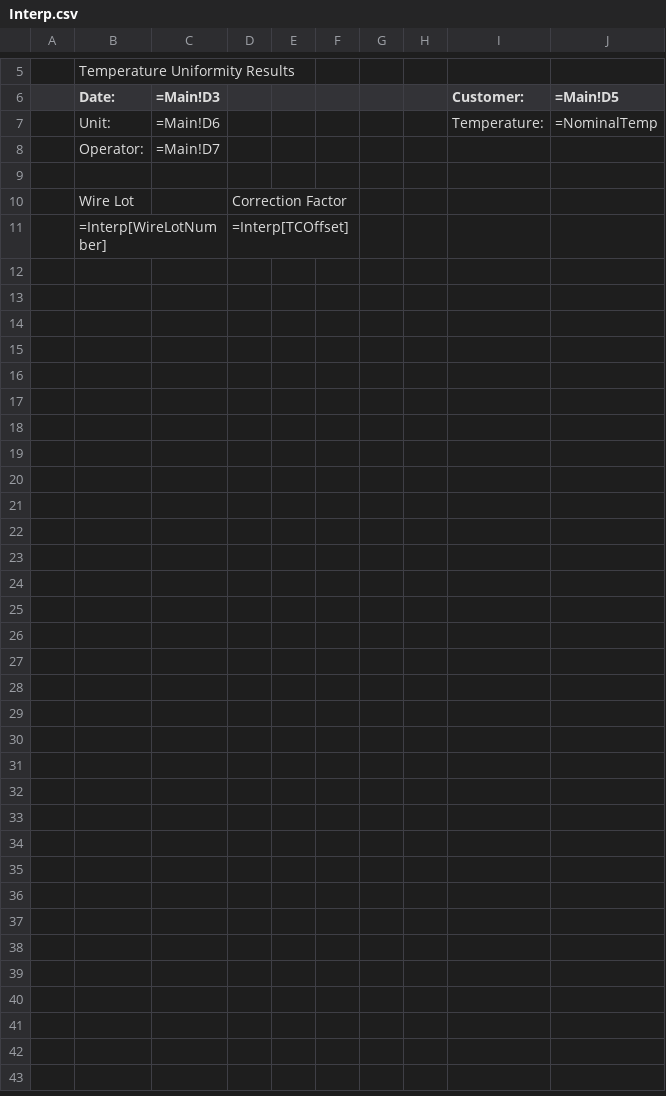
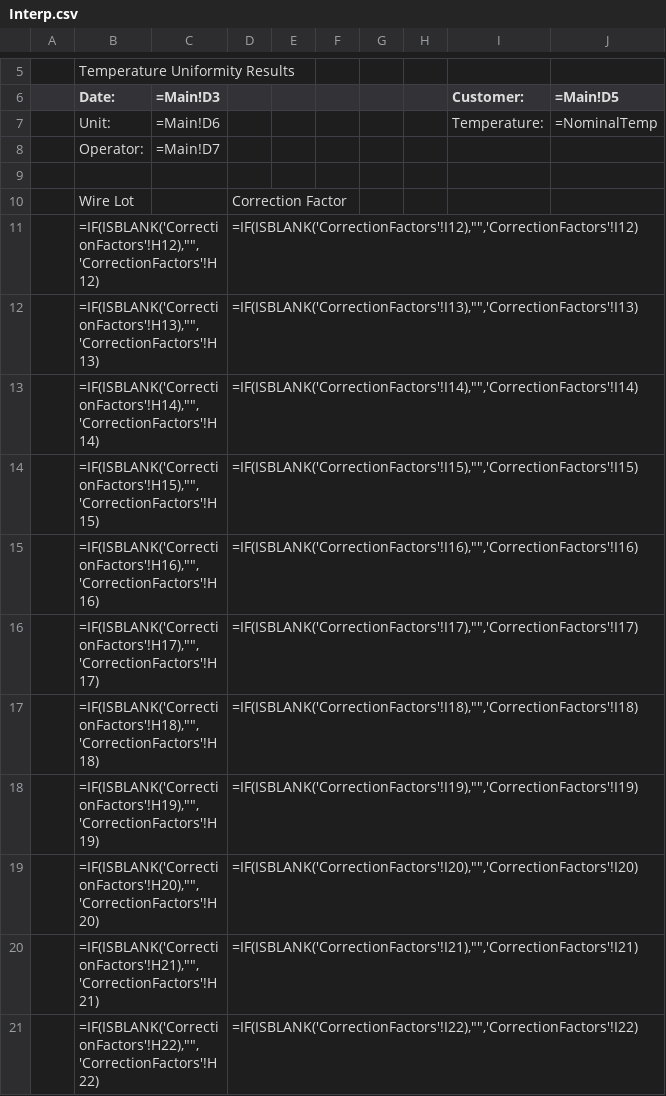
Before and after one commit to Johnson-Gage-Inspection-Inc/xl-TUS, a CSV file: exploded/New TUS (Beta)/sheets/Interp.csv, drawn as a sheet; only a part is shown, gaps mark what is left out; removed rows and columns are numbered as before the commit, all else as after; the diff covers the shown part only; the diff names each change by its address in the sheet, - before the commit and + after, or states it on an @@ line.

Commit message:
Refactor CorrectionFactors and Interp sheets: remove Interp query, update CorrectionFactors and Interp.csv for improved data handling

```diff
--- a/exploded/New TUS (Beta)/sheets/Interp.csv
+++ b/exploded/New TUS (Beta)/sheets/Interp.csv
-row 11:  | =Interp[WireLotNumber] |  | =Interp[TCOffset]
+row 11:  | =IF(ISBLANK('CorrectionFactors'!H12),"",'CorrectionFactors'!H12) |  | =IF(ISBLANK('CorrectionFactors'!I12),"",'CorrectionFactors'!I12)
+row 12:  | =IF(ISBLANK('CorrectionFactors'!H13),"",'CorrectionFactors'!H13) |  | =IF(ISBLANK('CorrectionFactors'!I13),"",'CorrectionFactors'!I13)
+row 13:  | =IF(ISBLANK('CorrectionFactors'!H14),"",'CorrectionFactors'!H14) |  | =IF(ISBLANK('CorrectionFactors'!I14),"",'CorrectionFactors'!I14)
+row 14:  | =IF(ISBLANK('CorrectionFactors'!H15),"",'CorrectionFactors'!H15) |  | =IF(ISBLANK('CorrectionFactors'!I15),"",'CorrectionFactors'!I15)
+row 15:  | =IF(ISBLANK('CorrectionFactors'!H16),"",'CorrectionFactors'!H16) |  | =IF(ISBLANK('CorrectionFactors'!I16),"",'CorrectionFactors'!I16)
+row 16:  | =IF(ISBLANK('CorrectionFactors'!H17),"",'CorrectionFactors'!H17) |  | =IF(ISBLANK('CorrectionFactors'!I17),"",'CorrectionFactors'!I17)
+row 17:  | =IF(ISBLANK('CorrectionFactors'!H18),"",'CorrectionFactors'!H18) |  | =IF(ISBLANK('CorrectionFactors'!I18),"",'CorrectionFactors'!I18)
+row 18:  | =IF(ISBLANK('CorrectionFactors'!H19),"",'CorrectionFactors'!H19) |  | =IF(ISBLANK('CorrectionFactors'!I19),"",'CorrectionFactors'!I19)
+row 19:  | =IF(ISBLANK('CorrectionFactors'!H20),"",'CorrectionFactors'!H20) |  | =IF(ISBLANK('CorrectionFactors'!I20),"",'CorrectionFactors'!I20)
+row 20:  | =IF(ISBLANK('CorrectionFactors'!H21),"",'CorrectionFactors'!H21) |  | =IF(ISBLANK('CorrectionFactors'!I21),"",'CorrectionFactors'!I21)
+row 21:  | =IF(ISBLANK('CorrectionFactors'!H22),"",'CorrectionFactors'!H22) |  | =IF(ISBLANK('CorrectionFactors'!I22),"",'CorrectionFactors'!I22)
```
Also changed, not shown: 11 added rows elsewhere in this file, exploded/New TUS (Beta)/sheets/CorrectionFactors.csv, 2 other files.
